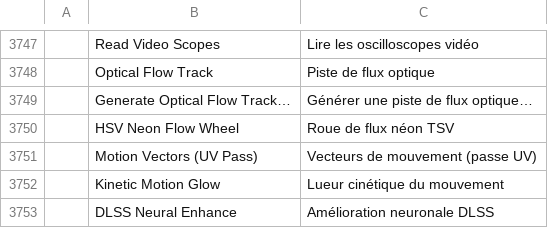
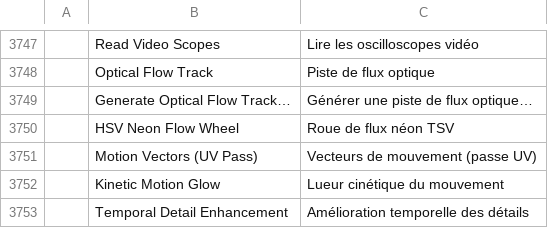
Before and after one commit to storytold/filmcraft, a TSV file: crates/ui-egui/src/i18n/fr.tsv, drawn as a sheet; only a part is shown, gaps mark what is left out; removed rows and columns are numbered as before the commit, all else as after; the diff names each change by its address in the sheet, - before the commit and + after, or states it on an @@ line.

```diff
--- a/crates/ui-egui/src/i18n/fr.tsv
+++ b/crates/ui-egui/src/i18n/fr.tsv
-row 3753:  | DLSS Neural Enhance | Amélioration neuronale DLSS
+row 3753:  | Temporal Detail Enhancement | Amélioration temporelle des détails
```
Also changed, not shown: crates/ui-egui/src/i18n/es.tsv, crates/ui-egui/src/i18n/it.tsv, 33 other files.
